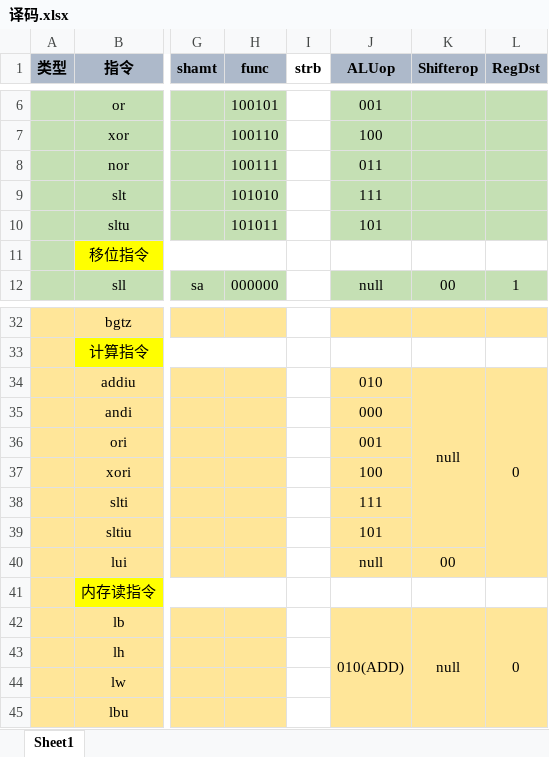
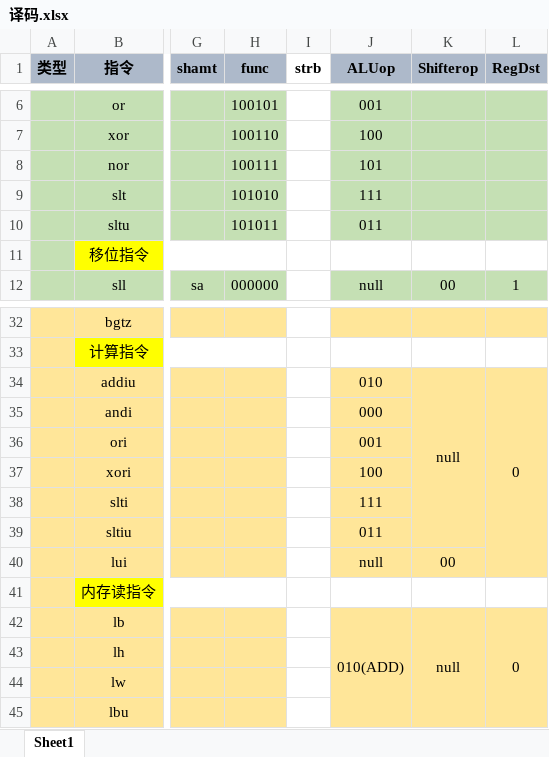
Before and after one commit to ljs-2002/Mips, an Excel workbook: reference/译码.xlsx, sheet Sheet1, drawn as a sheet; only a part is shown, gaps mark what is left out; values as stored, in another font and other column widths than the file's, no borders; the diff names each change by its address in the sheet, - before the commit and + after, or states it on an @@ line.

Commit message:
修正了sltu,sltui,nor的ALUop

```diff
--- a/reference/译码.xlsx (sheet Sheet1)
+++ b/reference/译码.xlsx (sheet Sheet1)
-J8 (ALUop): 011
+J8 (ALUop): 101
-J10 (ALUop): 101
+J10 (ALUop): 011
-J39 (ALUop): 101
+J39 (ALUop): 011
```
